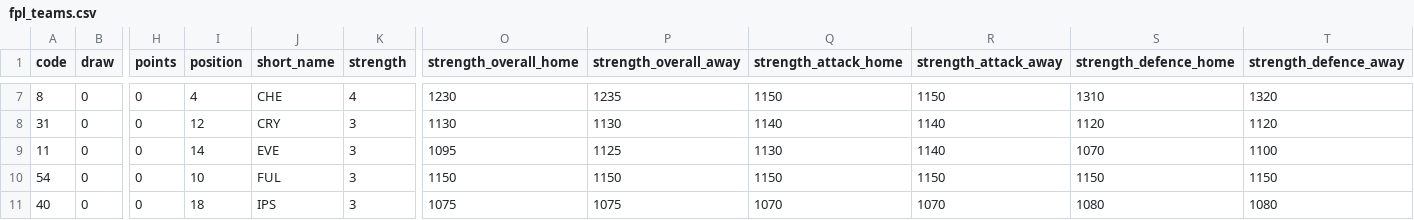
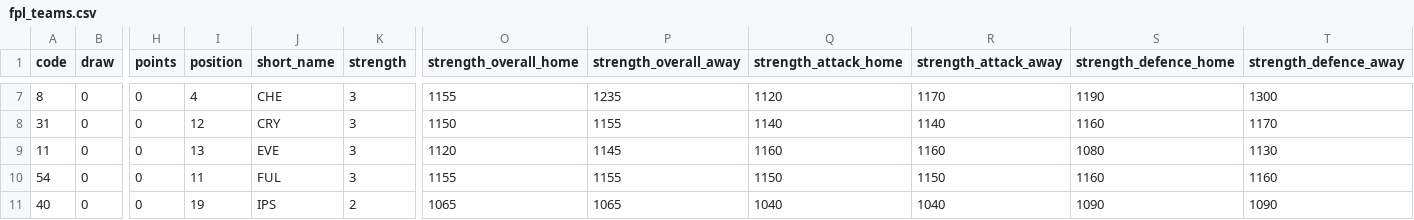
Before and after one commit to yawnocmot/fantasypremierleague2025, a CSV file: processed_data/fpl_teams.csv, drawn as a sheet; only a part is shown, gaps mark what is left out; the diff covers the shown part only; the diff names each change by its address in the sheet, - before the commit and + after, or states it on an @@ line.

```diff
--- a/processed_data/fpl_teams.csv
+++ b/processed_data/fpl_teams.csv
-K7 (strength): 4
+K7 (strength): 3
-O7 (strength_overall_home): 1230
+O7 (strength_overall_home): 1155
-Q7 (strength_attack_home): 1150
+Q7 (strength_attack_home): 1120
-R7 (strength_attack_away): 1150
+R7 (strength_attack_away): 1170
-S7 (strength_defence_home): 1310
+S7 (strength_defence_home): 1190
-T7 (strength_defence_away): 1320
+T7 (strength_defence_away): 1300
-O8 (strength_overall_home): 1130
+O8 (strength_overall_home): 1150
-P8 (strength_overall_away): 1130
+P8 (strength_overall_away): 1155
-S8 (strength_defence_home): 1120
+S8 (strength_defence_home): 1160
-T8 (strength_defence_away): 1120
+T8 (strength_defence_away): 1170
-I9 (position): 14
+I9 (position): 13
-O9 (strength_overall_home): 1095
+O9 (strength_overall_home): 1120
-P9 (strength_overall_away): 1125
+P9 (strength_overall_away): 1145
-Q9 (strength_attack_home): 1130
+Q9 (strength_attack_home): 1160
-R9 (strength_attack_away): 1140
+R9 (strength_attack_away): 1160
-S9 (strength_defence_home): 1070
+S9 (strength_defence_home): 1080
-T9 (strength_defence_away): 1100
+T9 (strength_defence_away): 1130
-I10 (position): 10
+I10 (position): 11
-O10 (strength_overall_home): 1150
+O10 (strength_overall_home): 1155
-P10 (strength_overall_away): 1150
+P10 (strength_overall_away): 1155
-S10 (strength_defence_home): 1150
+S10 (strength_defence_home): 1160
-T10 (strength_defence_away): 1150
+T10 (strength_defence_away): 1160
-I11 (position): 18
+I11 (position): 19
-K11 (strength): 3
+K11 (strength): 2
-O11 (strength_overall_home): 1075
+O11 (strength_overall_home): 1065
-P11 (strength_overall_away): 1075
+P11 (strength_overall_away): 1065
-Q11 (strength_attack_home): 1070
+Q11 (strength_attack_home): 1040
-R11 (strength_attack_away): 1070
+R11 (strength_attack_away): 1040
-S11 (strength_defence_home): 1080
+S11 (strength_defence_home): 1090
-T11 (strength_defence_away): 1080
+T11 (strength_defence_away): 1090
```
Also changed, not shown: 97 edited cells elsewhere in this file, processed_data/fpl_elements.csv, 1 other file.
